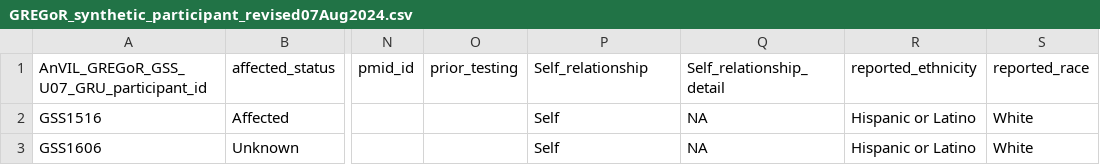
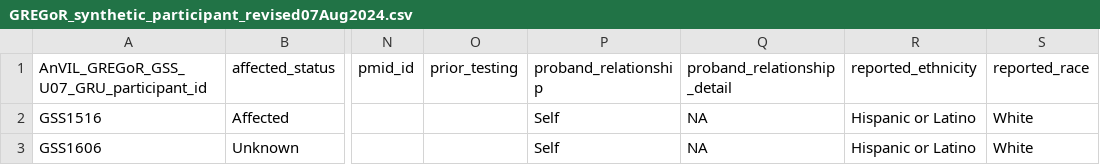
Before and after one commit to NIH-NCPI/anvil_dbt_project, a CSV file: data/gregor_synthetic/GREGoR_synthetic_participant_revised07Aug2024.csv, drawn as a sheet; only a part is shown, gaps mark what is left out; the diff names each change by its address in the sheet, - before the commit and + after, or states it on an @@ line.

Commit message:
Updating column headers for participant

```diff
--- a/data/gregor_synthetic/GREGoR_synthetic_participant_revised07Aug2024.csv
+++ b/data/gregor_synthetic/GREGoR_synthetic_participant_revised07Aug2024.csv
-P1: Self_relationship
+P1: proband_relationship
-Q1: Self_relationship_detail
+Q1: proband_relationship_detail
```
Also changed, not shown: data/gregor_synthetic/participant_dd.csv.
